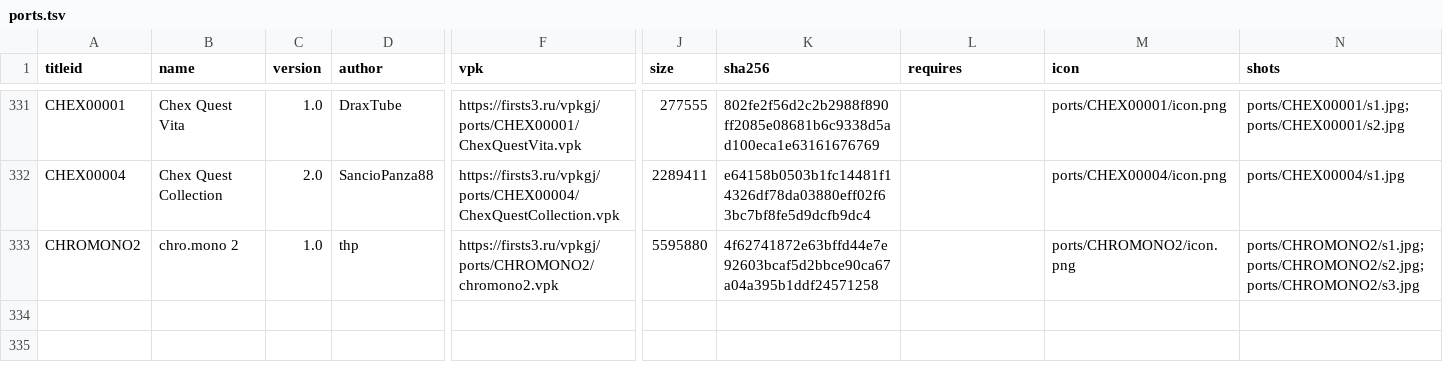
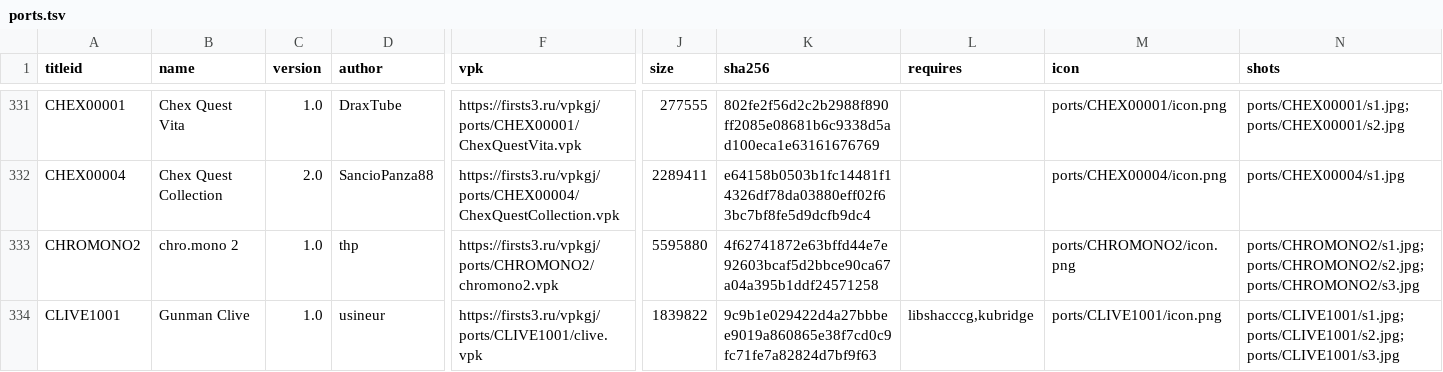
Before and after one commit to Risaro/vpkgj-db, a TSV file: catalog/ports.tsv, drawn as a sheet; only a part is shown, gaps mark what is left out; rows hold the shown columns only; the diff names each change by its address in the sheet, - before the commit and + after, or states it on an @@ line.

```diff
--- a/catalog/ports.tsv
+++ b/catalog/ports.tsv
+row 334: CLIVE1001 | Gunman Clive | 1.0 | usineur | https://firsts3.ru/vpkgj/ports/CLIVE1001/clive.vpk | 1839822 | 9c9b1e029422d4a27bbbee9019a860865e38f7cd0c9fc71fe7a82824d7bf9f63 | libshacccg,kubridge | ports/CLIVE1001/icon.png | ports/CLIVE1001/s1.jpg;ports/CLIVE1001/s2.jpg;ports/CLIVE1001/s3.jpg
```
Also changed, not shown: catalog/homebrew.tsv, 24 other files.
